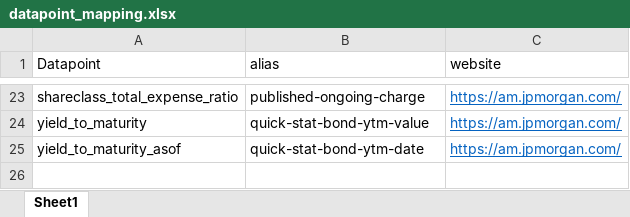
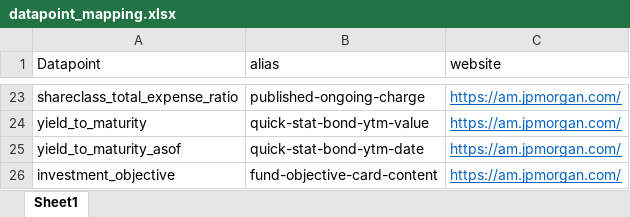
Before and after one commit to ME-64/etf-data-git, an Excel workbook: data/datapoint_mapping.xlsx, sheet Sheet1, drawn as a sheet; only a part is shown, gaps mark what is left out; values as stored, in another font and other column widths than the file's, no borders; the diff names each change by its address in the sheet, - before the commit and + after, or states it on an @@ line.

```diff
--- a/data/datapoint_mapping.xlsx (sheet Sheet1)
+++ b/data/datapoint_mapping.xlsx (sheet Sheet1)
+row 26: investment_objective | fund-objective-card-content | https://am.jpmorgan.com/
```
Also changed, not shown: 2 other files.
